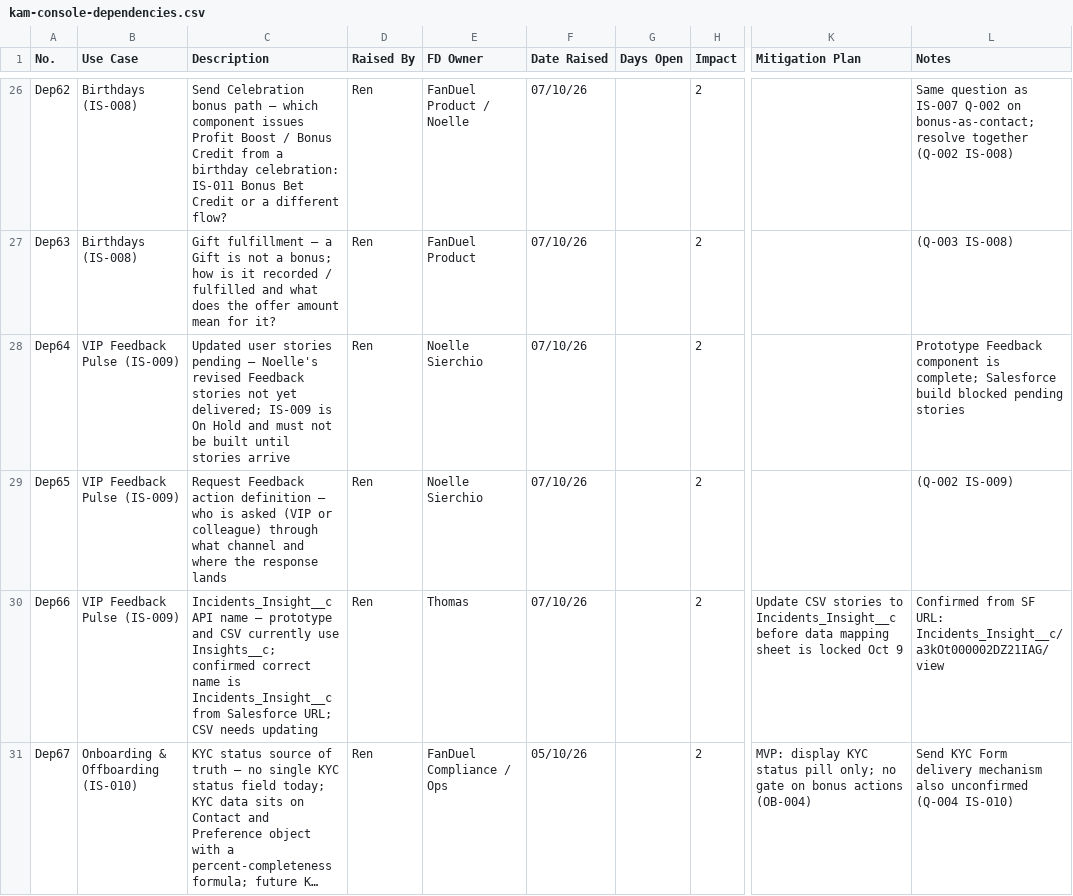
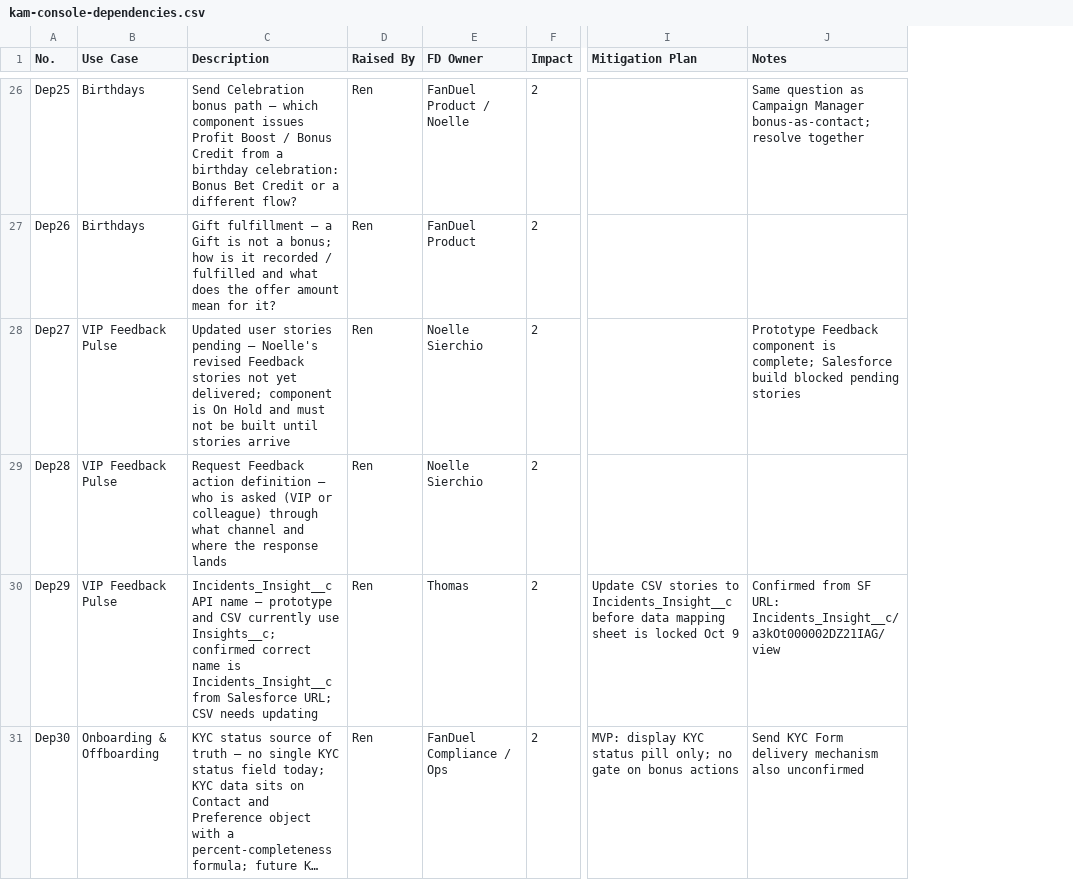
Before and after one commit to nsierchio/fanduel-vip-console, a CSV file: kam-console-dependencies.csv, drawn as a sheet; only a part is shown, gaps mark what is left out; long unchanged cells end in …; removed rows and columns are numbered as before the commit, all else as after; the diff covers the shown part only; the diff names each change by its address in the sheet, - before the commit and + after, or states it on an @@ line.

```diff
--- a/kam-console-dependencies.csv
+++ b/kam-console-dependencies.csv
-column F (Date Raised), rows 26-31: 07/10/26 | 07/10/26 | 07/10/26 | 07/10/26 | 07/10/26 | 05/10/26
-column G (Days Open), empty
-A26 (No.): Dep62
+A26 (No.): Dep25
-B26:B27 (Use Case): Birthdays (IS-008)
+B26:B27 (Use Case): Birthdays
-C26 (Description): …birthday celebration: IS-011 Bonus Bet…
+C26 (Description): …birthday celebration: Bonus Bet…
-J26 (Notes): …question as IS-007 Q-002 on bonus-as-contact; resolve together (Q-002 IS-008)
+J26 (Notes): …question as Campaign Manager bonus-as-contact; resolve together
-A27 (No.): Dep63
+A27 (No.): Dep26
-J27 (Notes): (Q-003 IS-008)
+J27 (Notes): (empty)
-A28 (No.): Dep64
+A28 (No.): Dep27
-B28:B30 (Use Case): VIP Feedback Pulse (IS-009)
+B28:B30 (Use Case): VIP Feedback Pulse
-C28 (Description): …yet delivered; IS-009 is On…
+C28 (Description): …yet delivered; component is On…
-A29 (No.): Dep65
+A29 (No.): Dep28
-J29 (Notes): (Q-002 IS-009)
+J29 (Notes): (empty)
-A30 (No.): Dep66
+A30 (No.): Dep29
-A31 (No.): Dep67
+A31 (No.): Dep30
-B31 (Use Case): Onboarding & Offboarding (IS-010)
+B31 (Use Case): Onboarding & Offboarding
-I31 (Mitigation Plan): …bonus actions (OB-004)
+I31 (Mitigation Plan): …bonus actions
-J31 (Notes): …also unconfirmed (Q-004 IS-010)
+J31 (Notes): …also unconfirmed
```
Also changed, not shown: 1 added row, 1 removed row and 100 edited cells elsewhere in this file.
